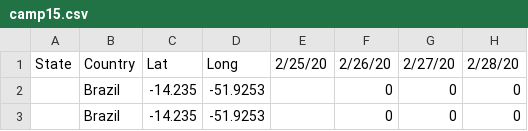
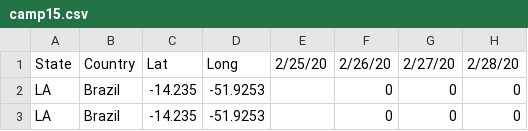
Before and after one commit to khipucode/brazil, a CSV file: camp15.csv, drawn as a sheet; only a part is shown; the diff names each change by its address in the sheet, - before the commit and + after, or states it on an @@ line.

Commit message:
Update camp15.csv

```diff
--- a/camp15.csv
+++ b/camp15.csv
-A2:A3: (empty)
+A2:A3: LA
```
